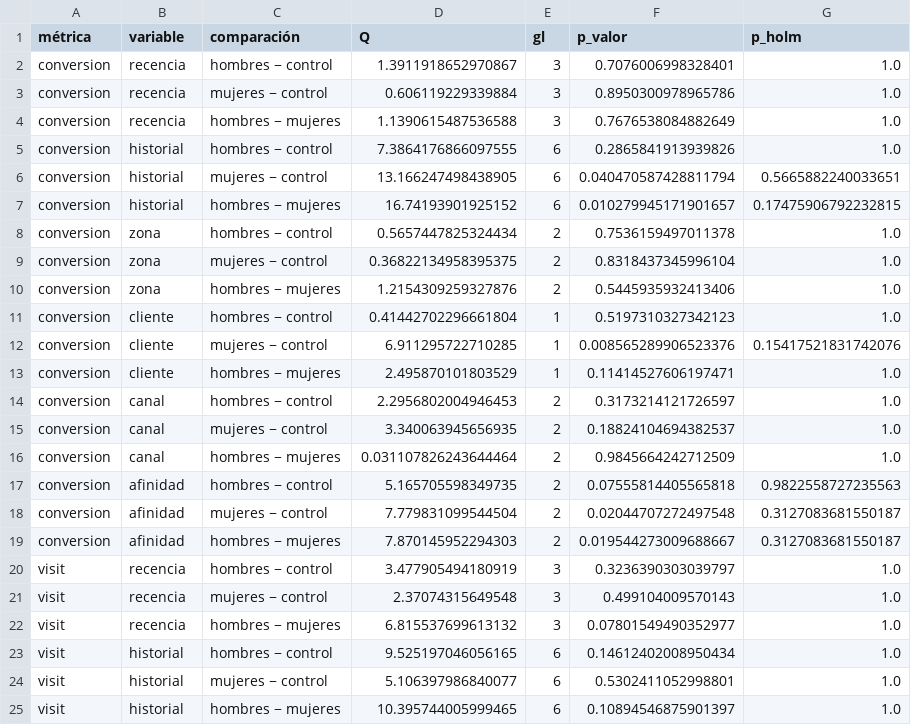
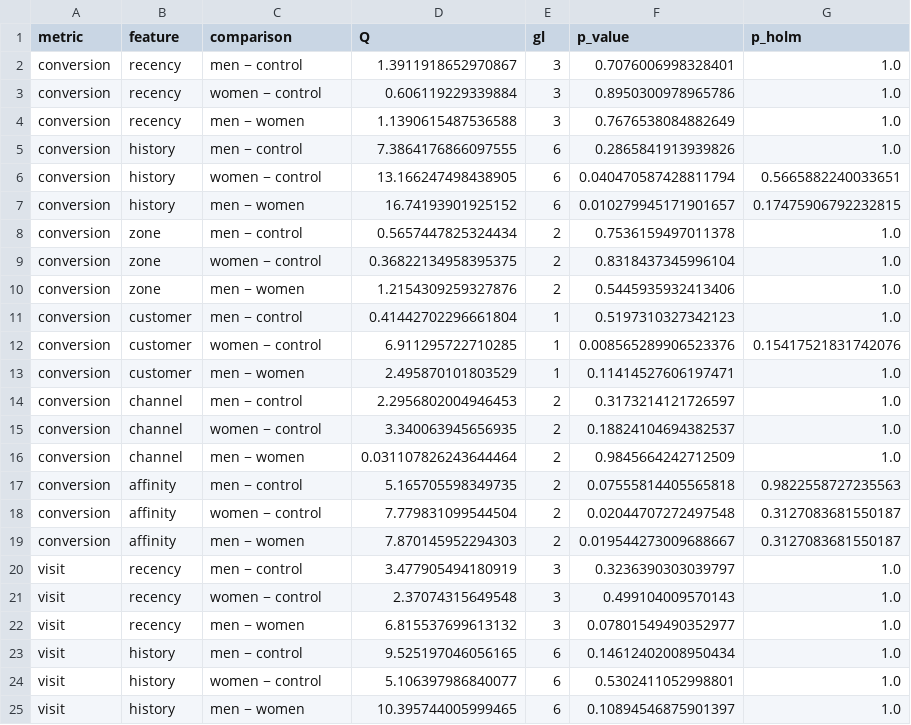
Before and after one commit to CarlosAdolfoPeralta/project_statistics_hillstrom, a CSV file: reports/heterogeneidad.csv, drawn as a sheet; only a part is shown; the diff covers the shown part only.

```diff
--- a/reports/heterogeneidad.csv
+++ b/reports/heterogeneidad.csv
@@ -1,25 +1,25 @@
-métrica,variable,comparación,Q,gl,p_valor,p_holm
-conversion,recencia,hombres − control,1.3911918652970867,3,0.7076006998328401,1.0
-conversion,recencia,mujeres − control,0.606119229339884,3,0.8950300978965786,1.0
-conversion,recencia,hombres − mujeres,1.1390615487536588,3,0.7676538084882649,1.0
-conversion,historial,hombres − control,7.3864176866097555,6,0.2865841913939826,1.0
-conversion,historial,mujeres − control,13.166247498438905,6,0.040470587428811794,0.5665882240033651
-conversion,historial,hombres − mujeres,16.74193901925152,6,0.010279945171901657,0.17475906792232815
-conversion,zona,hombres − control,0.5657447825324434,2,0.7536159497011378,1.0
-conversion,zona,mujeres − control,0.36822134958395375,2,0.8318437345996104,1.0
-conversion,zona,hombres − mujeres,1.2154309259327876,2,0.5445935932413406,1.0
-conversion,cliente,hombres − control,0.41442702296661804,1,0.5197310327342123,1.0
-conversion,cliente,mujeres − control,6.911295722710285,1,0.008565289906523376,0.15417521831742076
-conversion,cliente,hombres − mujeres,2.495870101803529,1,0.11414527606197471,1.0
-conversion,canal,hombres − control,2.2956802004946453,2,0.3173214121726597,1.0
-conversion,canal,mujeres − control,3.340063945656935,2,0.18824104694382537,1.0
-conversion,canal,hombres − mujeres,0.031107826243644464,2,0.9845664242712509,1.0
-conversion,afinidad,hombres − control,5.165705598349735,2,0.07555814405565818,0.9822558727235563
-conversion,afinidad,mujeres − control,7.779831099544504,2,0.02044707272497548,0.3127083681550187
-conversion,afinidad,hombres − mujeres,7.870145952294303,2,0.019544273009688667,0.3127083681550187
-visit,recencia,hombres − control,3.477905494180919,3,0.3236390303039797,1.0
-visit,recencia,mujeres − control,2.37074315649548,3,0.499104009570143,1.0
-visit,recencia,hombres − mujeres,6.815537699613132,3,0.07801549490352977,1.0
-visit,historial,hombres − control,9.525197046056165,6,0.14612402008950434,1.0
-visit,historial,mujeres − control,5.106397986840077,6,0.5302411052998801,1.0
-visit,historial,hombres − mujeres,10.395744005999465,6,0.10894546875901397,1.0
+metric,feature,comparison,Q,gl,p_value,p_holm
+conversion,recency,men − control,1.3911918652970867,3,0.7076006998328401,1.0
+conversion,recency,women − control,0.606119229339884,3,0.8950300978965786,1.0
+conversion,recency,men − women,1.1390615487536588,3,0.7676538084882649,1.0
+conversion,history,men − control,7.3864176866097555,6,0.2865841913939826,1.0
+conversion,history,women − control,13.166247498438905,6,0.040470587428811794,0.5665882240033651
+conversion,history,men − women,16.74193901925152,6,0.010279945171901657,0.17475906792232815
+conversion,zone,men − control,0.5657447825324434,2,0.7536159497011378,1.0
+conversion,zone,women − control,0.36822134958395375,2,0.8318437345996104,1.0
+conversion,zone,men − women,1.2154309259327876,2,0.5445935932413406,1.0
+conversion,customer,men − control,0.41442702296661804,1,0.5197310327342123,1.0
+conversion,customer,women − control,6.911295722710285,1,0.008565289906523376,0.15417521831742076
+conversion,customer,men − women,2.495870101803529,1,0.11414527606197471,1.0
+conversion,channel,men − control,2.2956802004946453,2,0.3173214121726597,1.0
+conversion,channel,women − control,3.340063945656935,2,0.18824104694382537,1.0
+conversion,channel,men − women,0.031107826243644464,2,0.9845664242712509,1.0
+conversion,affinity,men − control,5.165705598349735,2,0.07555814405565818,0.9822558727235563
+conversion,affinity,women − control,7.779831099544504,2,0.02044707272497548,0.3127083681550187
+conversion,affinity,men − women,7.870145952294303,2,0.019544273009688667,0.3127083681550187
+visit,recency,men − control,3.477905494180919,3,0.3236390303039797,1.0
+visit,recency,women − control,2.37074315649548,3,0.499104009570143,1.0
+visit,recency,men − women,6.815537699613132,3,0.07801549490352977,1.0
+visit,history,men − control,9.525197046056165,6,0.14612402008950434,1.0
+visit,history,women − control,5.106397986840077,6,0.5302411052998801,1.0
+visit,history,men − women,10.395744005999465,6,0.10894546875901397,1.0
```
Also changed, not shown: 24 edited cells elsewhere in this file, reports/afinidad_visita.csv, reports/efectos_por_segmento.csv, 10 other files.
